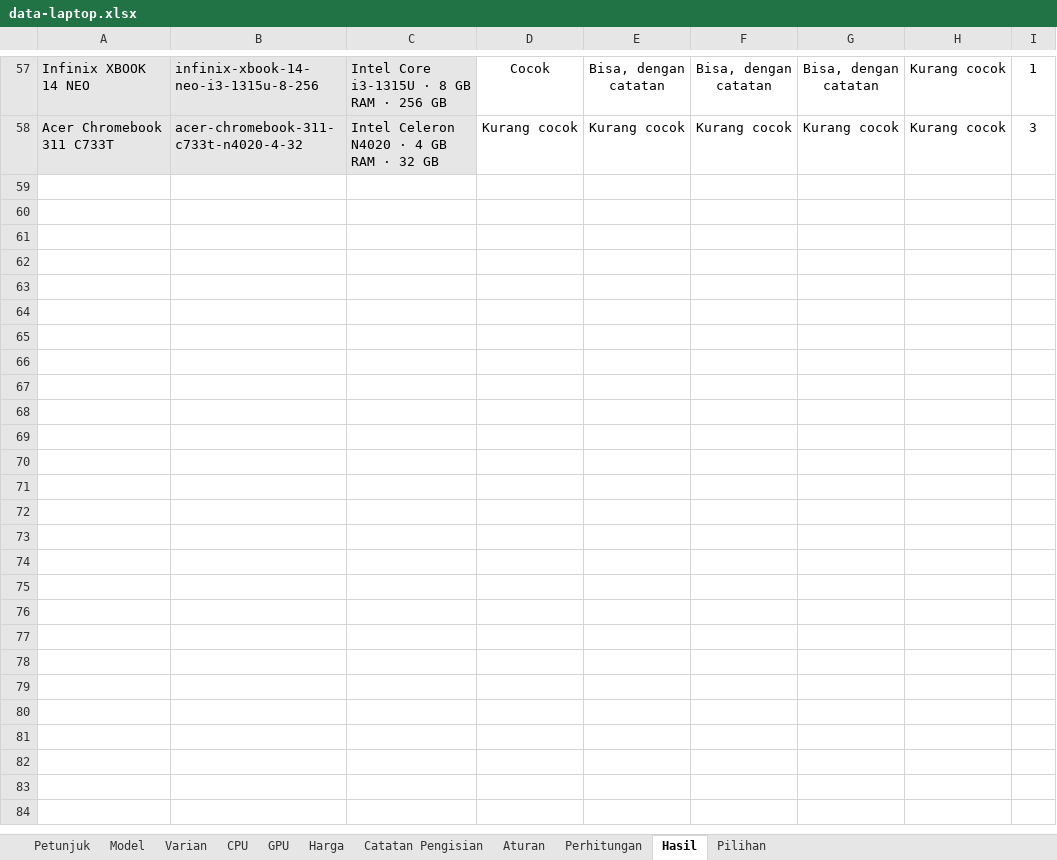
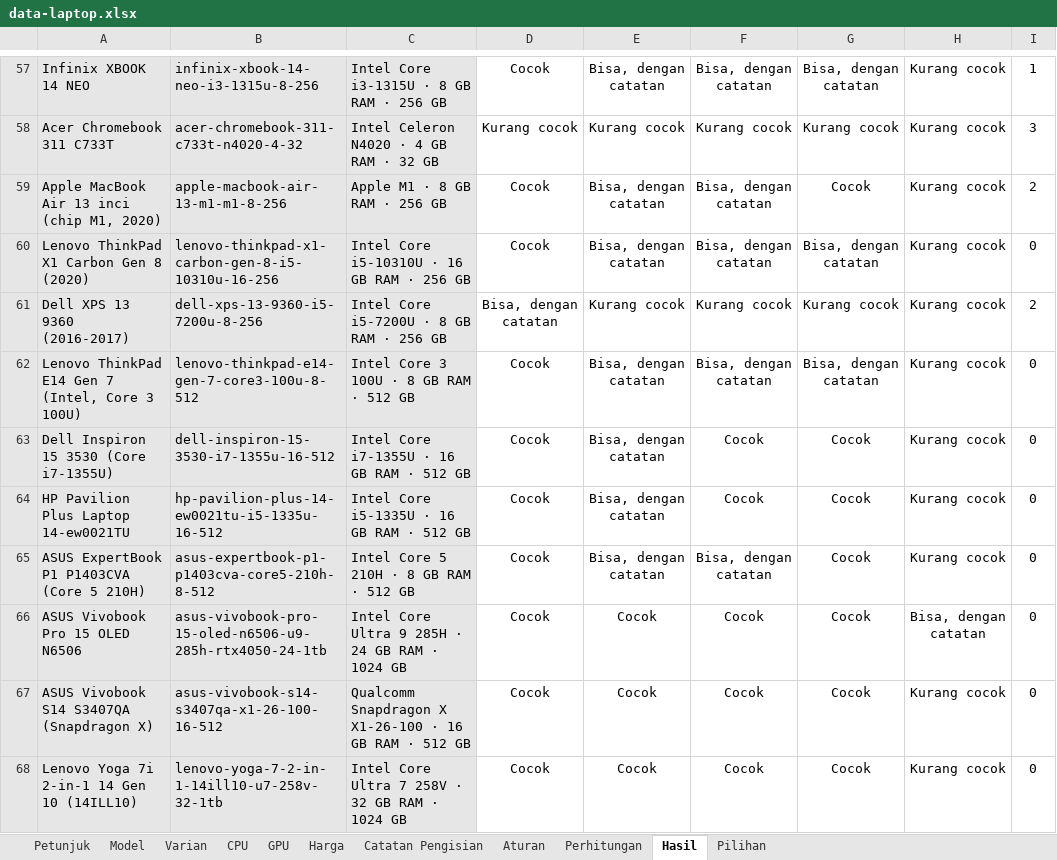
Before and after one commit to AbramAdrian404/spekmate, an Excel workbook: data/source/data-laptop.xlsx, sheet Hasil, drawn as a sheet; only a part is shown, gaps mark what is left out; values as stored, in another font and other column widths than the file's, no borders; conditional formats not drawn; the diff names each change by its address in the sheet, - before the commit and + after, or states it on an @@ line.

```diff
--- a/data/source/data-laptop.xlsx (sheet Hasil)
+++ b/data/source/data-laptop.xlsx (sheet Hasil)
+row 59: Apple MacBook Air 13 inci (chip M1, 2020) | apple-macbook-air-13-m1-m1-8-256 | Apple M1 · 8 GB RAM · 256 GB | Cocok | Bisa, dengan catatan | Bisa, dengan catatan | Cocok | Kurang cocok | 2
+row 60: Lenovo ThinkPad X1 Carbon Gen 8 (2020) | lenovo-thinkpad-x1-carbon-gen-8-i5-10310u-16-256 | Intel Core i5-10310U · 16 GB RAM · 256 GB | Cocok | Bisa, dengan catatan | Bisa, dengan catatan | Bisa, dengan catatan | Kurang cocok | 0
+row 61: Dell XPS 13 9360 (2016-2017) | dell-xps-13-9360-i5-7200u-8-256 | Intel Core i5-7200U · 8 GB RAM · 256 GB | Bisa, dengan catatan | Kurang cocok | Kurang cocok | Kurang cocok | Kurang cocok | 2
+row 62: Lenovo ThinkPad E14 Gen 7 (Intel, Core 3 100U) | lenovo-thinkpad-e14-gen-7-core3-100u-8-512 | Intel Core 3 100U · 8 GB RAM · 512 GB | Cocok | Bisa, dengan catatan | Bisa, dengan catatan | Bisa, dengan catatan | Kurang cocok | 0
+row 63: Dell Inspiron 15 3530 (Core i7-1355U) | dell-inspiron-15-3530-i7-1355u-16-512 | Intel Core i7-1355U · 16 GB RAM · 512 GB | Cocok | Bisa, dengan catatan | Cocok | Cocok | Kurang cocok | 0
+row 64: HP Pavilion Plus Laptop 14-ew0021TU | hp-pavilion-plus-14-ew0021tu-i5-1335u-16-512 | Intel Core i5-1335U · 16 GB RAM · 512 GB | Cocok | Bisa, dengan catatan | Cocok | Cocok | Kurang cocok | 0
+row 65: ASUS ExpertBook P1 P1403CVA (Core 5 210H) | asus-expertbook-p1-p1403cva-core5-210h-8-512 | Intel Core 5 210H · 8 GB RAM · 512 GB | Cocok | Bisa, dengan catatan | Bisa, dengan catatan | Cocok | Kurang cocok | 0
+row 66: ASUS Vivobook Pro 15 OLED N6506 | asus-vivobook-pro-15-oled-n6506-u9-285h-rtx4050-24-1tb | Intel Core Ultra 9 285H · 24 GB RAM · 1024 GB | Cocok | Cocok | Cocok | Cocok | Bisa, dengan catatan | 0
+row 67: ASUS Vivobook S14 S3407QA (Snapdragon X) | asus-vivobook-s14-s3407qa-x1-26-100-16-512 | Qualcomm Snapdragon X X1-26-100 · 16 GB RAM · 512 GB | Cocok | Cocok | Cocok | Cocok | Kurang cocok | 0
+row 68: Lenovo Yoga 7i 2-in-1 14 Gen 10 (14ILL10) | lenovo-yoga-7-2-in-1-14ill10-u7-258v-32-1tb | Intel Core Ultra 7 258V · 32 GB RAM · 1024 GB | Cocok | Cocok | Cocok | Cocok | Kurang cocok | 0
```
Also changed, not shown: sheet Perhitungan, sheet Varian, sheet Harga, sheet Model, sheet CPU, sheet GPU, 1 more sheet, 7 other files.
